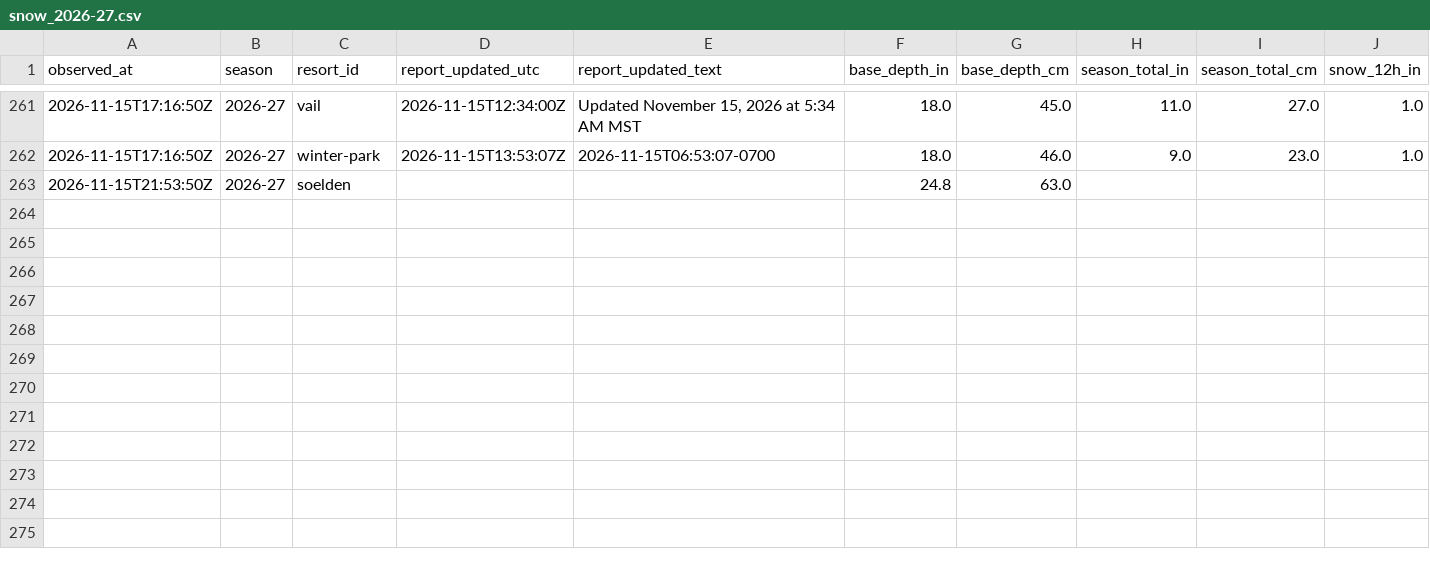
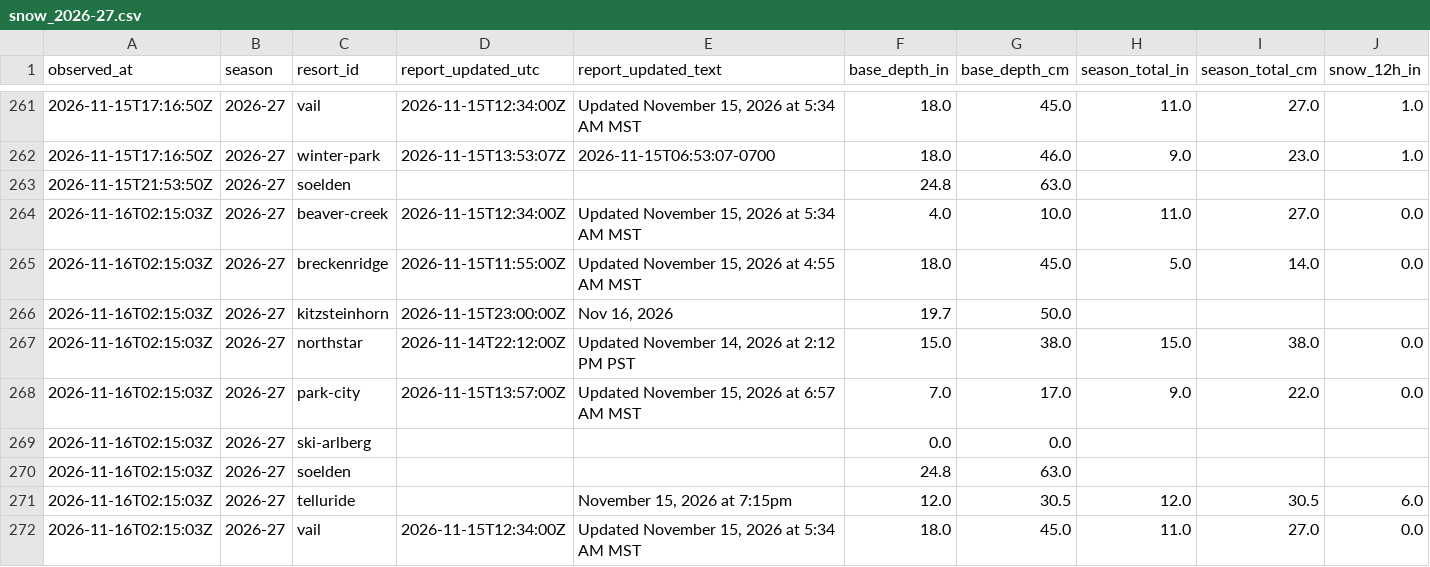
Before and after one commit to ajschumacher/snowd, a CSV file: data/snow_2026-27.csv, drawn as a sheet; only a part is shown, gaps mark what is left out; rows hold the shown columns only; the diff names each change by its address in the sheet, - before the commit and + after, or states it on an @@ line.

```diff
--- a/data/snow_2026-27.csv
+++ b/data/snow_2026-27.csv
+row 264: 2026-11-16T02:15:03Z | 2026-27 | beaver-creek | 2026-11-15T12:34:00Z | Updated November 15, 2026 at 5:34 AM MST | 4.0 | 10.0 | 11.0 | 27.0 | 0.0
+row 265: 2026-11-16T02:15:03Z | 2026-27 | breckenridge | 2026-11-15T11:55:00Z | Updated November 15, 2026 at 4:55 AM MST | 18.0 | 45.0 | 5.0 | 14.0 | 0.0
+row 266: 2026-11-16T02:15:03Z | 2026-27 | kitzsteinhorn | 2026-11-15T23:00:00Z | Nov 16, 2026 | 19.7 | 50.0
+row 267: 2026-11-16T02:15:03Z | 2026-27 | northstar | 2026-11-14T22:12:00Z | Updated November 14, 2026 at 2:12 PM PST | 15.0 | 38.0 | 15.0 | 38.0 | 0.0
+row 268: 2026-11-16T02:15:03Z | 2026-27 | park-city | 2026-11-15T13:57:00Z | Updated November 15, 2026 at 6:57 AM MST | 7.0 | 17.0 | 9.0 | 22.0 | 0.0
+row 269: 2026-11-16T02:15:03Z | 2026-27 | ski-arlberg |  |  | 0.0 | 0.0
+row 270: 2026-11-16T02:15:03Z | 2026-27 | soelden |  |  | 24.8 | 63.0
+row 271: 2026-11-16T02:15:03Z | 2026-27 | telluride |  | November 15, 2026 at 7:15pm | 12.0 | 30.5 | 12.0 | 30.5 | 6.0
+row 272: 2026-11-16T02:15:03Z | 2026-27 | vail | 2026-11-15T12:34:00Z | Updated November 15, 2026 at 5:34 AM MST | 18.0 | 45.0 | 11.0 | 27.0 | 0.0
```
Also changed, not shown: 2 other files.
